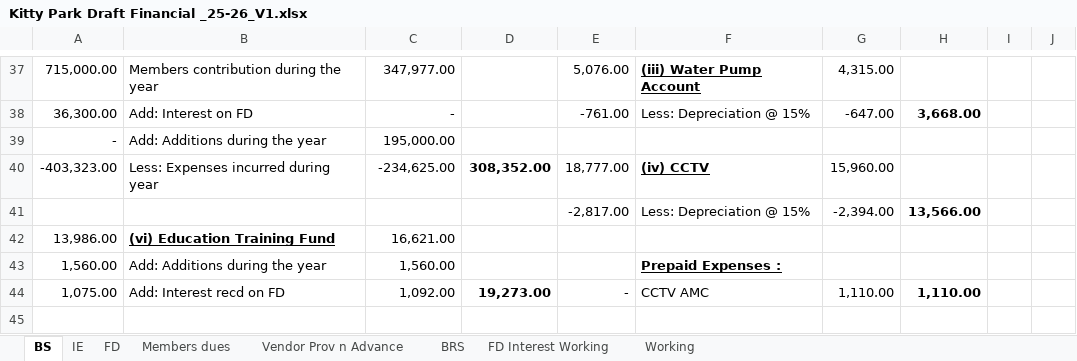
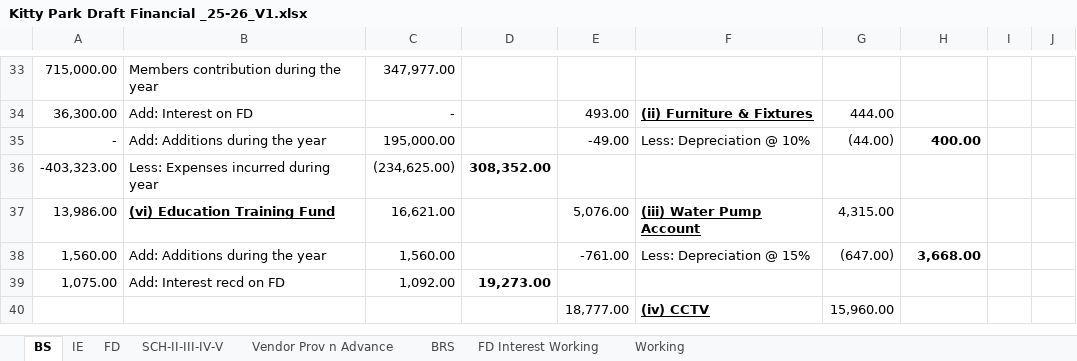
Before and after one commit to BharatBoridkar/BCB, an Excel workbook: AMS/005-Kittypark/Kitty Park Draft Financial _25-26_V1.xlsx, sheet BS, drawn as a sheet; only a part is shown, gaps mark what is left out; values as stored, in another font and other column widths than the file's, no borders; removed rows and columns are numbered as before the commit, all else as after; the diff covers the shown part only; the diff names each change by its address in the sheet, - before the commit and + after, or states it on an @@ line.

```diff
--- a/AMS/005-Kittypark/Kitty Park Draft Financial _25-26_V1.xlsx (sheet BS)
+++ b/AMS/005-Kittypark/Kitty Park Draft Financial _25-26_V1.xlsx (sheet BS)
-sheet tab: Members dues
+sheet tab: SCH-II-III-IV-V
-E33: 5,076.00
+E33: (empty)
-F33: (iii) Water Pump Account
+F33: (empty)
-G33: 4,315.00
+G33: (empty)
-E34: -761.00
+E34: 493.00
-F34: Less: Depreciation @ 15%
+F34: (ii) Furniture & Fixtures
@@ F34 bold: off → on, underline: off → on @@
-G34: -647.00
+G34: 444.00
-H34: 3,668.00
+H34: (empty)
-E35: (empty)
+E35: -49.00
-F35: (empty)
+F35: Less: Depreciation @ 10%
-G35: (empty)
+G35: (44.00)
-H35: (empty)
+H35: 400.00
-C36: -234,625.00
+C36: (234,625.00)
-E36: 18,777.00
+E36: (empty)
-F36: (iv) CCTV
+F36: (empty)
-G36: 15,960.00
+G36: (empty)
-row 41:  |  |  |  | -2,817.00 | Less: Depreciation @ 15% | -2,394.00 | 13,566.00
-E37: (empty)
+E37: 5,076.00
-F37: (empty)
+F37: (iii) Water Pump Account
-G37: (empty)
+G37: 4,315.00
-E38: (empty)
+E38: -761.00
-F38: Prepaid Expenses :
+F38: Less: Depreciation @ 15%
@@ F38 bold: on → off, underline: on → off @@
-G38: (empty)
+G38: (647.00)
-H38: (empty)
+H38: 3,668.00
-E39: -
+E39: (empty)
-F39: CCTV AMC
+F39: (empty)
-G39: 1,110.00
+G39: (empty)
-H39: 1,110.00
+H39: (empty)
-row 40: (empty)
+row 40:  |  |  |  | 18,777.00 | (iv) CCTV | 15,960.00
```
Also changed, not shown: 3 added rows, 7 removed rows, 1 moved row, 46 edited cells and cell formats elsewhere in this sheet, sheet SCH-II-III-IV-V, sheet IE, formulas that keep their value, AMS/006-Diago/Diago_Financials_FY_2025-2026_V5.xlsx, 25 other files.
